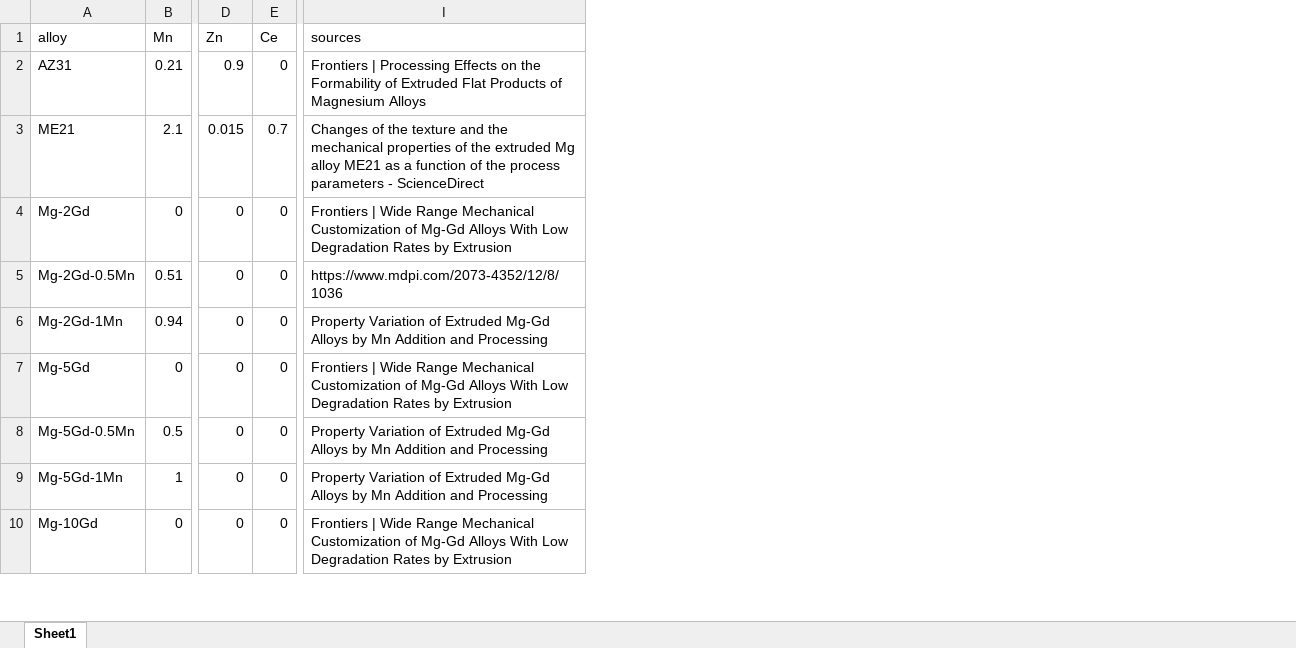
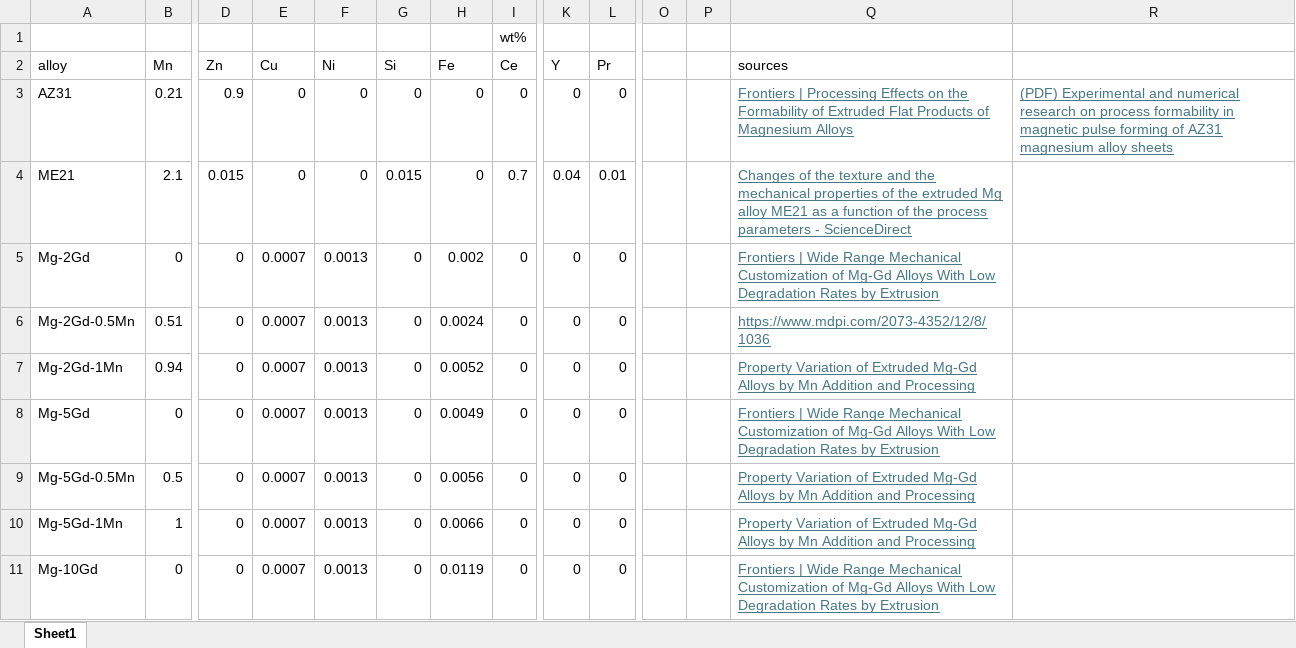
Before and after one commit to mahishguru/structure-process, an Excel workbook: data_labels.xlsx, sheet Sheet1, drawn as a sheet; only a part is shown, gaps mark what is left out; values as stored, in another font and other column widths than the file's, no borders; addresses are those after the commit; rows hold the shown columns only; the diff covers the shown part only; the diff names each change by its address in the sheet, - before the commit and + after, or states it on an @@ line.

Commit message:
Consolidate head benchmark: clean layout, 5-fold CV runner, 8-element lattice
- src/icme_mg/data: labels/lattice/loaders/conditioning as importable package
- heads/composition: knn, balanced fusion, OOF-constrained reranker
  (block aux for conventional, FTT aux for genai/gnn)
- heads/process: tuned CatBoost trees, ARD GP with smearing, grid-GP
  joint decode + OOF-constrained ordinal velocity (winner port)
- evaluation/head_metrics: all-WAPE and false-positive guard metrics
  on every composition report
- protocols/cv: 5-fold condition-grouped CV; inner splits keep full
  granularity when alloy stratification would collapse the fold count
- scripts/run/run_cv.py + aggregate_cv.py: unified runner and tables
- 8-element lattice (Y back, ME21 0.04); labels from winners xlsx

```diff
--- a/data_labels.xlsx (sheet Sheet1)
+++ b/data_labels.xlsx (sheet Sheet1)
+column E (Cu), rows 3-11: 0 | 0 | 0.0007 | 0.0007 | 0.0007 | 0.0007 | 0.0007 | 0.0007 | 0.0007
+column F (Ni), rows 3-11: 0 | 0 | 0.0013 | 0.0013 | 0.0013 | 0.0013 | 0.0013 | 0.0013 | 0.0013
+column G (Si), rows 3-11: 0 | 0.015 | 0 | 0 | 0 | 0 | 0 | 0 | 0
+column H (Fe), rows 3-11: 0 | 0 | 0.002 | 0.0024 | 0.0052 | 0.0049 | 0.0056 | 0.0066 | 0.0119
+column K (Y), rows 3-11: 0 | 0.04 | 0 | 0 | 0 | 0 | 0 | 0 | 0
+column L (Pr), rows 3-11: 0 | 0.01 | 0 | 0 | 0 | 0 | 0 | 0 | 0
+column O, empty
+column P, empty
+column R, row 3: (PDF) Experimental and numerical research on process formability in magnetic pulse forming of AZ31 magnesium alloy sheets
+row 1:  |  |  |  |  |  |  | wt%
@@ Q3:Q11 underline: off → on, text colour: black → #467886 @@
```
Also changed, not shown: 2 added rows, 3 edited cells and cell formats elsewhere in this sheet, 18 other files.
